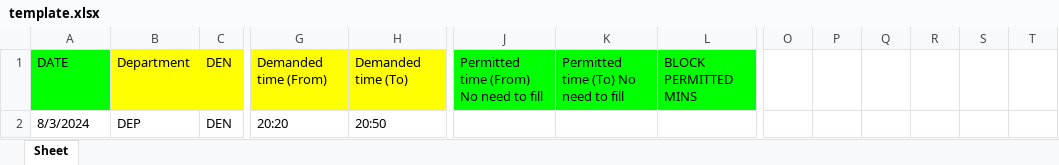
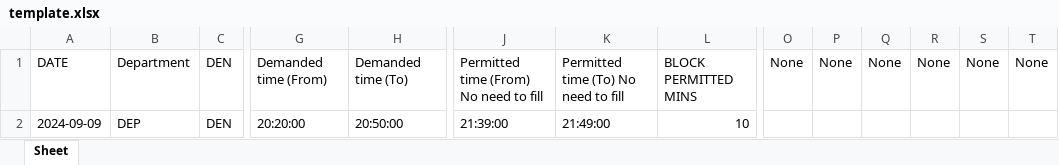
Before and after one commit to nandhagk/train, an Excel workbook: src/client/template.xlsx, sheet Sheet, drawn as a sheet; only a part is shown, gaps mark what is left out; values as stored, in another font and other column widths than the file's, no borders; the diff covers the shown part only; the diff names each change by its address in the sheet, - before the commit and + after, or states it on an @@ line.

```diff
--- a/src/client/template.xlsx (sheet Sheet)
+++ b/src/client/template.xlsx (sheet Sheet)
-A1 fill: #00FF00
+A1 fill: none
-B1:H1 fill: #FFFF00
+B1:H1 fill: none
-J1:L1 fill: #00FF00
+J1:L1 fill: none
-O1: (empty)
+O1: None
-P1: (empty)
+P1: None
-Q1: (empty)
+Q1: None
-R1: (empty)
+R1: None
-S1: (empty)
+S1: None
-T1: (empty)
+T1: None
-A2: 8/3/2024
+A2: 2024-09-09
-G2: 20:20
+G2: 20:20:00
-H2: 20:50
+H2: 20:50:00
-J2: (empty)
+J2: 21:39:00
-K2: (empty)
+K2: 21:49:00
-L2: (empty)
+L2: 10
```
Also changed, not shown: cell formats elsewhere in this sheet, 12 other files.
